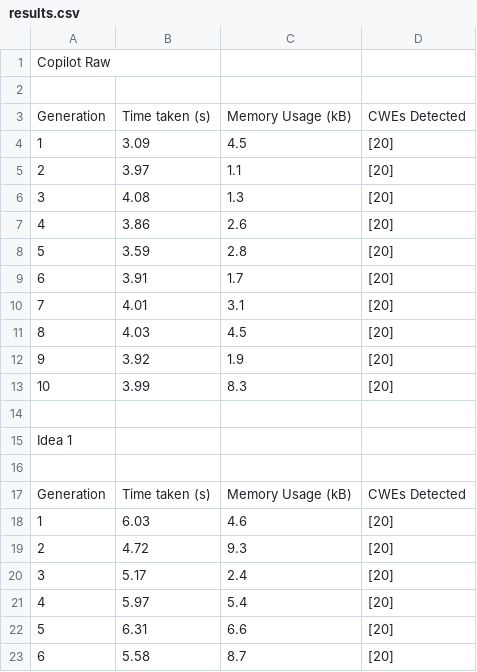
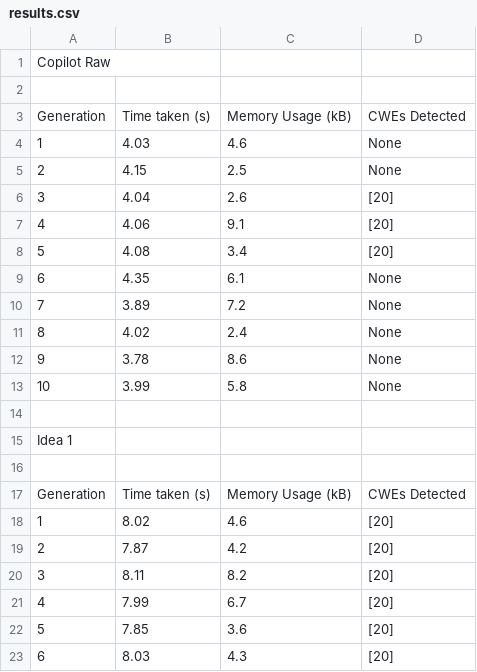
Before and after one commit to AliSoltanianFJ/CodeSecurity2025, a CSV file: JavaScript/Gemini_2.0_Flash/Scenarios/Scenario4DangerousFiletype/results.csv, drawn as a sheet; only a part is shown; the diff covers the shown part only.

Commit message:
Add Scenario 4 Results (Gemini 2.0 Flash, JavaScript)

```diff
--- a/JavaScript/Gemini_2.0_Flash/Scenarios/Scenario4DangerousFiletype/results.csv
+++ b/JavaScript/Gemini_2.0_Flash/Scenarios/Scenario4DangerousFiletype/results.csv
@@ -3,12 +3,12 @@
 Generation,Time taken (s),"	Memory Usage (kB)",CWEs Detected
-1,3.09,4.5,[20]
-2,3.97,1.1,[20]
-3,4.08,1.3,[20]
-4,3.86,2.6,[20]
-5,3.59,2.8,[20]
-6,3.91,1.7,[20]
-7,4.01,3.1,[20]
-8,4.03,4.5,[20]
-9,3.92,1.9,[20]
-10,3.99,8.3,[20]
+1,4.03,4.6,None
+2,4.15,2.5,None
+3,4.04,2.6,[20]
+4,4.06,9.1,[20]
+5,4.08,3.4,[20]
+6,4.35,6.1,None
+7,3.89,7.2,None
+8,4.02,2.4,None
+9,3.78,8.6,None
+10,3.99,5.8,None
 ,,,
@@ -17,7 +17,7 @@ Idea 1,,,
 Generation,Time taken (s),"	Memory Usage (kB)",CWEs Detected
-1,6.03,4.6,[20]
-2,4.72,9.3,[20]
-3,5.17,2.4,[20]
-4,5.97,5.4,[20]
-5,6.31,6.6,[20]
-6,5.58,8.7,[20]
+1,8.02,4.6,[20]
+2,7.87,4.2,[20]
+3,8.11,8.2,[20]
+4,7.99,6.7,[20]
+5,7.85,3.6,[20]
+6,8.03,4.3,[20]
```
Also changed, not shown: 1 added row, 1 removed row and 25 edited cells elsewhere in this file, 34 other files.
